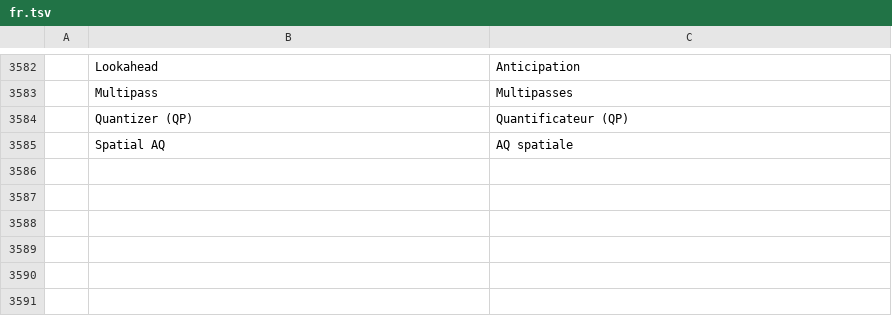
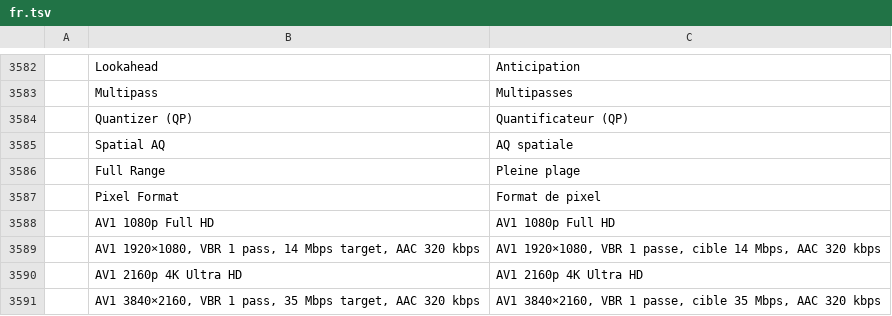
Before and after one commit to Chaython/filmcraft, a TSV file: crates/ui-egui/src/i18n/fr.tsv, drawn as a sheet; only a part is shown, gaps mark what is left out.

Commit message:
i18n(nvenc-av1): translate French AV1 format labels

```diff
--- a/crates/ui-egui/src/i18n/fr.tsv
+++ b/crates/ui-egui/src/i18n/fr.tsv
@@ -3585 +3585,7 @@
 	Spatial AQ	AQ spatiale
+	Full Range	Pleine plage
+	Pixel Format	Format de pixel
+	AV1 1080p Full HD	AV1 1080p Full HD
+	AV1 1920×1080, VBR 1 pass, 14 Mbps target, AAC 320 kbps	AV1 1920×1080, VBR 1 passe, cible 14 Mbps, AAC 320 kbps
+	AV1 2160p 4K Ultra HD	AV1 2160p 4K Ultra HD
+	AV1 3840×2160, VBR 1 pass, 35 Mbps target, AAC 320 kbps	AV1 3840×2160, VBR 1 passe, cible 35 Mbps, AAC 320 kbps
```
